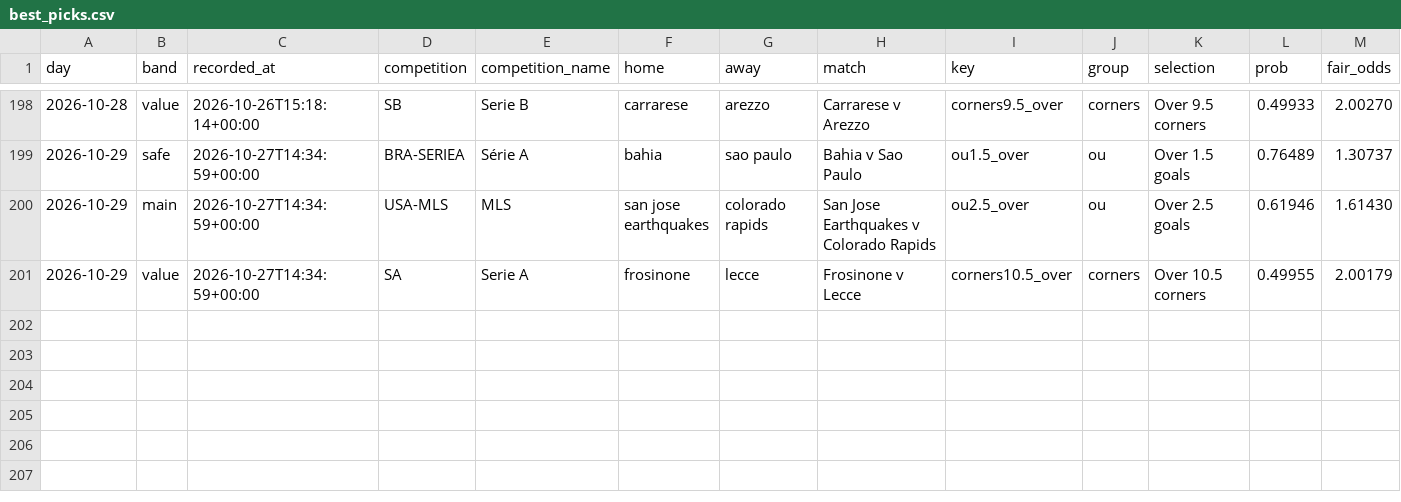
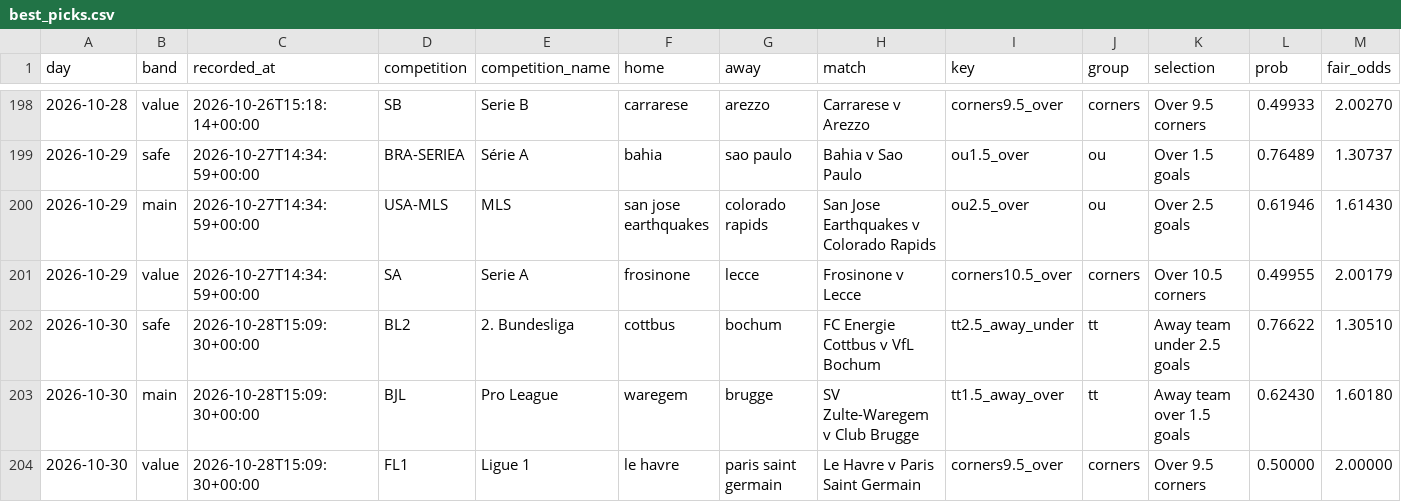
Before and after one commit to footballbettingh/football-hub, a CSV file: data/best_picks.csv, drawn as a sheet; only a part is shown, gaps mark what is left out; rows hold the shown columns only; the diff names each change by its address in the sheet, - before the commit and + after, or states it on an @@ line.

```diff
--- a/data/best_picks.csv
+++ b/data/best_picks.csv
+row 202: 2026-10-30 | safe | 2026-10-28T15:09:30+00:00 | BL2 | 2. Bundesliga | cottbus | bochum | FC Energie Cottbus v VfL Bochum | tt2.5_away_under | tt | Away team under 2.5 goals | 0.76622 | 1.30510
+row 203: 2026-10-30 | main | 2026-10-28T15:09:30+00:00 | BJL | Pro League | waregem | brugge | SV Zulte-Waregem v Club Brugge | tt1.5_away_over | tt | Away team over 1.5 goals | 0.62430 | 1.60180
+row 204: 2026-10-30 | value | 2026-10-28T15:09:30+00:00 | FL1 | Ligue 1 | le havre | paris saint germain | Le Havre v Paris Saint Germain | corners9.5_over | corners | Over 9.5 corners | 0.50000 | 2.00000
```
Also changed, not shown: 1 other file.
